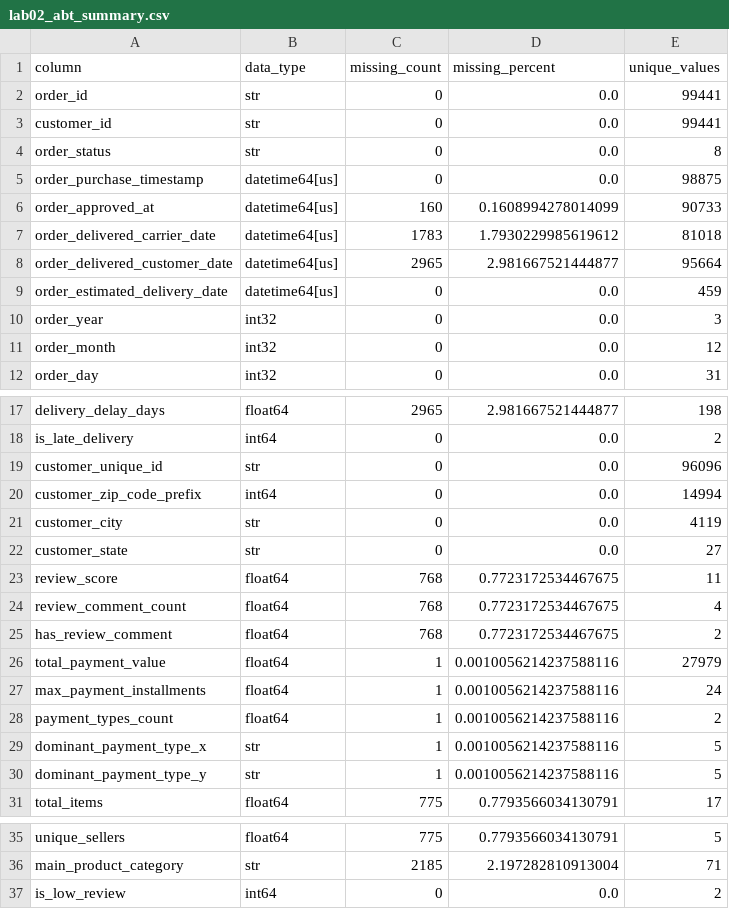
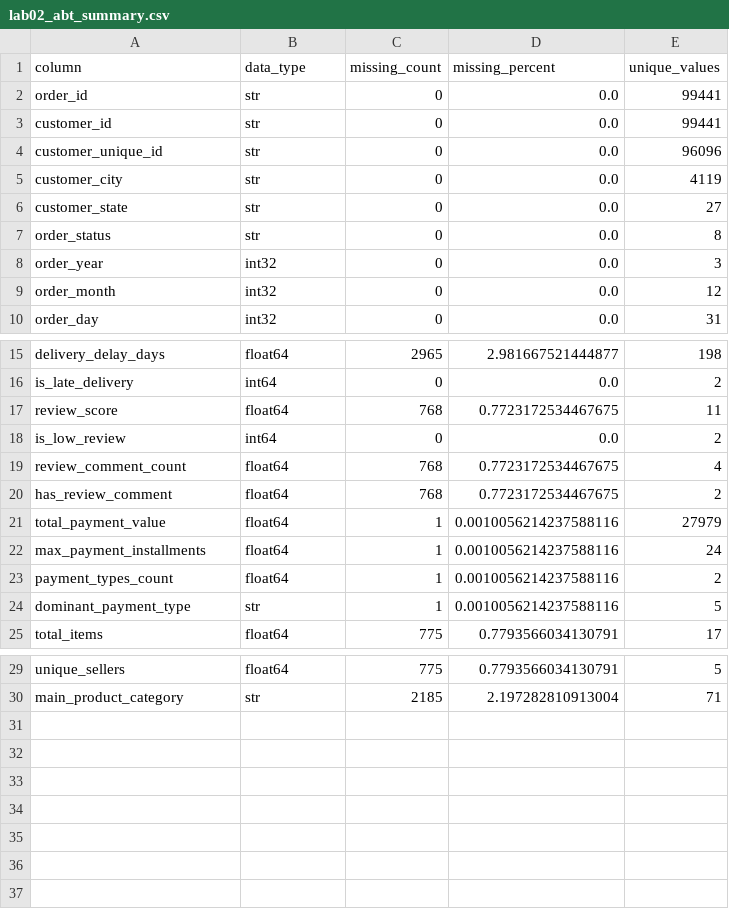
Before and after one commit to purplechiku/ml-project, a CSV file: reports/lab02_abt_summary.csv, drawn as a sheet; only a part is shown, gaps mark what is left out.

Commit message:
added lab_02 notebook and summary

```diff
--- a/reports/lab02_abt_summary.csv
+++ b/reports/lab02_abt_summary.csv
@@ -3,8 +3,6 @@ order_id,str,0,0.0,99441
 customer_id,str,0,0.0,99441
+customer_unique_id,str,0,0.0,96096
+customer_city,str,0,0.0,4119
+customer_state,str,0,0.0,27
 order_status,str,0,0.0,8
-order_purchase_timestamp,datetime64[us],0,0.0,98875
-order_approved_at,datetime64[us],160,0.1608994278014099,90733
-order_delivered_carrier_date,datetime64[us],1783,1.7930229985619612,81018
-order_delivered_customer_date,datetime64[us],2965,2.981667521444877,95664
-order_estimated_delivery_date,datetime64[us],0,0.0,459
 order_year,int32,0,0.0,3
@@ -18,7 +16,4 @@ delivery_delay_days,float64,2965,2.981667521444877,198
 is_late_delivery,int64,0,0.0,2
-customer_unique_id,str,0,0.0,96096
-customer_zip_code_prefix,int64,0,0.0,14994
-customer_city,str,0,0.0,4119
-customer_state,str,0,0.0,27
 review_score,float64,768,0.7723172534467675,11
+is_low_review,int64,0,0.0,2
 review_comment_count,float64,768,0.7723172534467675,4
@@ -28,4 +23,3 @@ max_payment_installments,float64,1,0.0010056214237588116,24
 payment_types_count,float64,1,0.0010056214237588116,2
-dominant_payment_type_x,str,1,0.0010056214237588116,5
-dominant_payment_type_y,str,1,0.0010056214237588116,5
+dominant_payment_type,str,1,0.0010056214237588116,5
 total_items,float64,775,0.7793566034130791,17
@@ -36,2 +30 @@ unique_sellers,float64,775,0.7793566034130791,5
 main_product_category,str,2185,2.197282810913004,71
-is_low_review,int64,0,0.0,2
```
Also changed, not shown: 1 other file.
